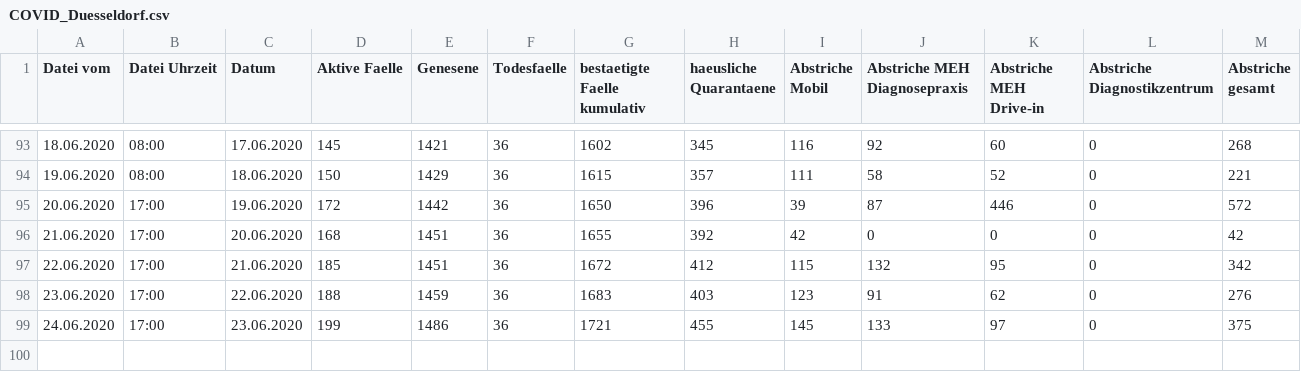
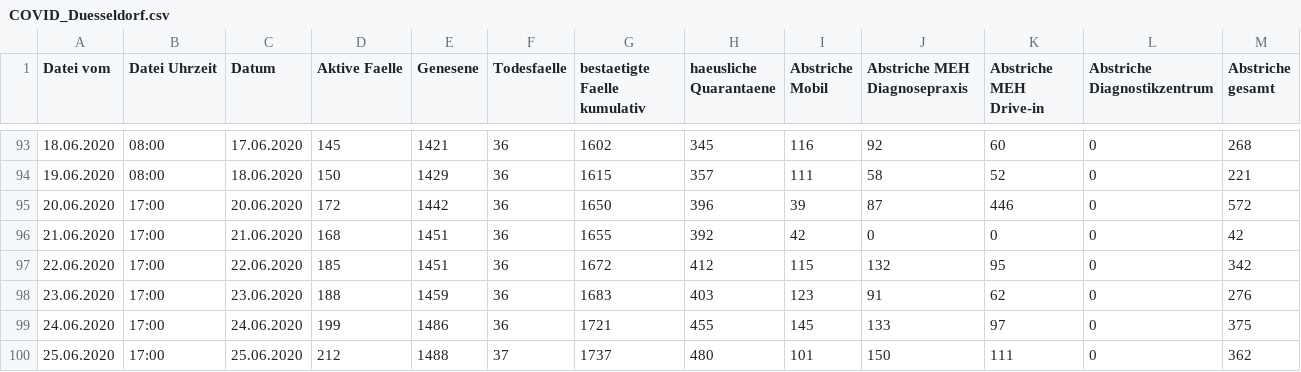
Before and after one commit to opendataddorf/od-resources, a CSV file: COVID_Duesseldorf.csv, drawn as a sheet; only a part is shown, gaps mark what is left out.

Commit message:
Stand 25.06.2020, 17:00

```diff
--- a/COVID_Duesseldorf.csv
+++ b/COVID_Duesseldorf.csv
@@ -94,6 +94,7 @@ Datei vom,Datei Uhrzeit,Datum,Aktive Faelle,Genesene,Todesfaelle,bestaetigte Fae
 19.06.2020,08:00,18.06.2020,150,1429,36,1615,357,111,58,52,0,221
-20.06.2020,17:00,19.06.2020,172,1442,36,1650,396,39,87,446,0,572
-21.06.2020,17:00,20.06.2020,168,1451,36,1655,392,42,0,0,0,42
-22.06.2020,17:00,21.06.2020,185,1451,36,1672,412,115,132,95,0,342
-23.06.2020,17:00,22.06.2020,188,1459,36,1683,403,123,91,62,0,276
-24.06.2020,17:00,23.06.2020,199,1486,36,1721,455,145,133,97,0,375
+20.06.2020,17:00,20.06.2020,172,1442,36,1650,396,39,87,446,0,572
+21.06.2020,17:00,21.06.2020,168,1451,36,1655,392,42,0,0,0,42
+22.06.2020,17:00,22.06.2020,185,1451,36,1672,412,115,132,95,0,342
+23.06.2020,17:00,23.06.2020,188,1459,36,1683,403,123,91,62,0,276
+24.06.2020,17:00,24.06.2020,199,1486,36,1721,455,145,133,97,0,375
+25.06.2020,17:00,25.06.2020,212,1488,37,1737,480,101,150,111,0,362
```
